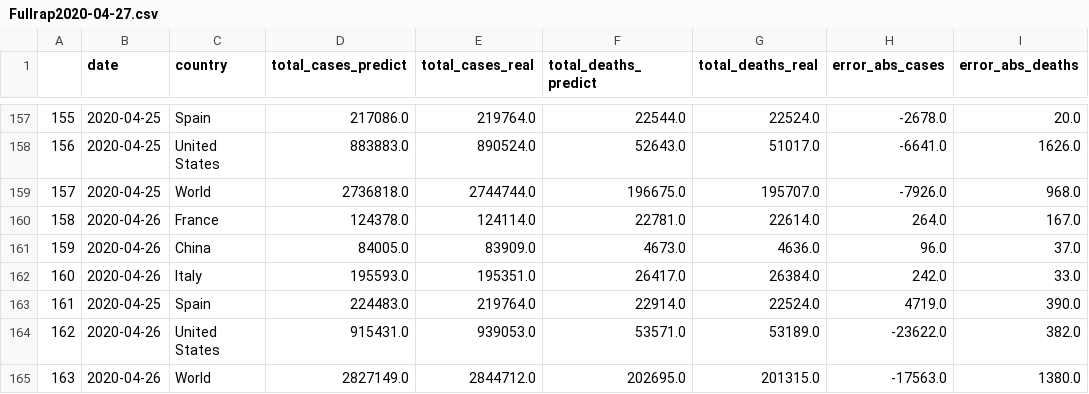
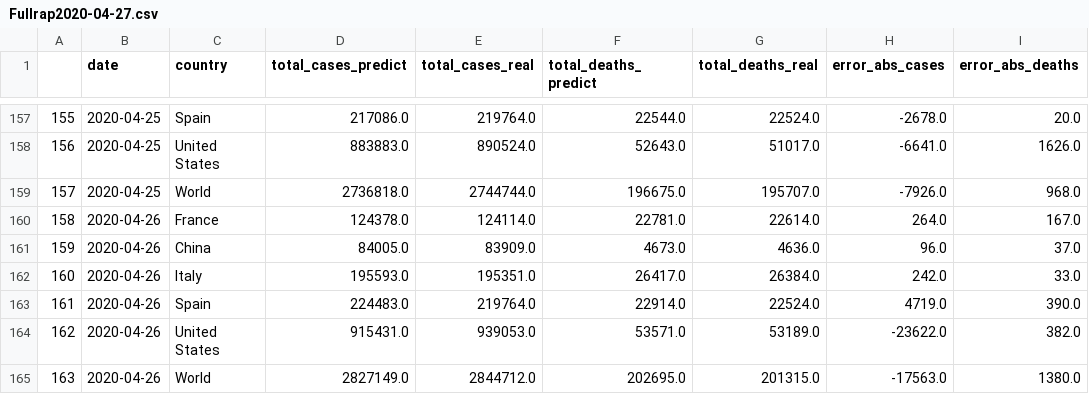
Before and after one commit to Nico-Facto/Covid-19, a CSV file: AzureSC/Rapport/Fullrap2020-04-27.csv, drawn as a sheet; only a part is shown, gaps mark what is left out.

```diff
--- a/AzureSC/Rapport/Fullrap2020-04-27.csv
+++ b/AzureSC/Rapport/Fullrap2020-04-27.csv
@@ -162,3 +162,3 @@
 160,2020-04-26,Italy,195593.0,195351.0,26417.0,26384.0,242.0,33.0
-161,2020-04-25,Spain,224483.0,219764.0,22914.0,22524.0,4719.0,390.0
+161,2020-04-26,Spain,224483.0,219764.0,22914.0,22524.0,4719.0,390.0
 162,2020-04-26,United States,915431.0,939053.0,53571.0,53189.0,-23622.0,382.0
```
Also changed, not shown: AzureSC/Pred/predDf2020-04-27.csv, 3 other files.
